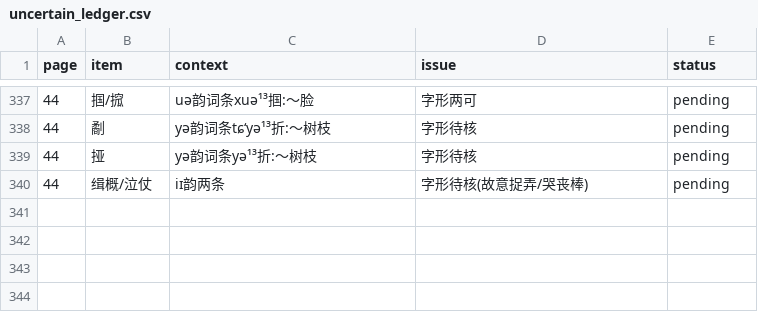
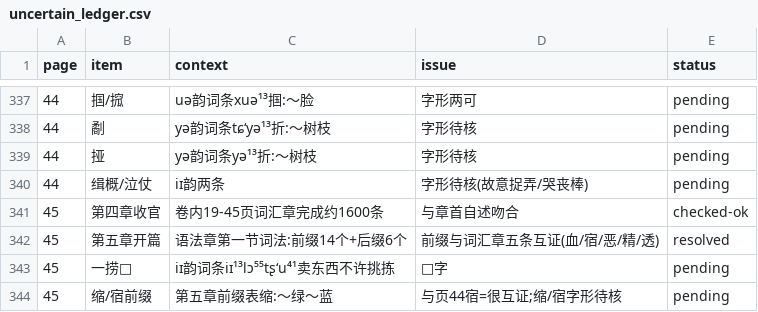
Before and after one commit to xixingchao/lianyungang-city-gazetteer, a CSV file: workbench/volume59/uncertain_ledger.csv, drawn as a sheet; only a part is shown, gaps mark what is left out.

```diff
--- a/workbench/volume59/uncertain_ledger.csv
+++ b/workbench/volume59/uncertain_ledger.csv
@@ -340 +340,5 @@ page,item,context,issue,status
 44,缉概/泣仗,iɪ韵两条,字形待核(故意捉弄/哭丧棒),pending
+45,第四章收官,卷内19-45页词汇章完成约1600条,与章首自述吻合,checked-ok
+45,第五章开篇,语法章第一节词法:前缀14个+后缀6个,前缀与词汇章五条互证(血/宿/恶/精/透),resolved
+45,一捞□,iɪ韵词条iɪ¹³lɔ⁵⁵tʂʻu⁴¹卖东西不许挑拣,□字,pending
+45,缩/宿前缀,第五章前缀表缩:～绿～蓝,与页44宿=很互证;缩/宿字形待核,pending
```
Also changed, not shown: 1 other file.
